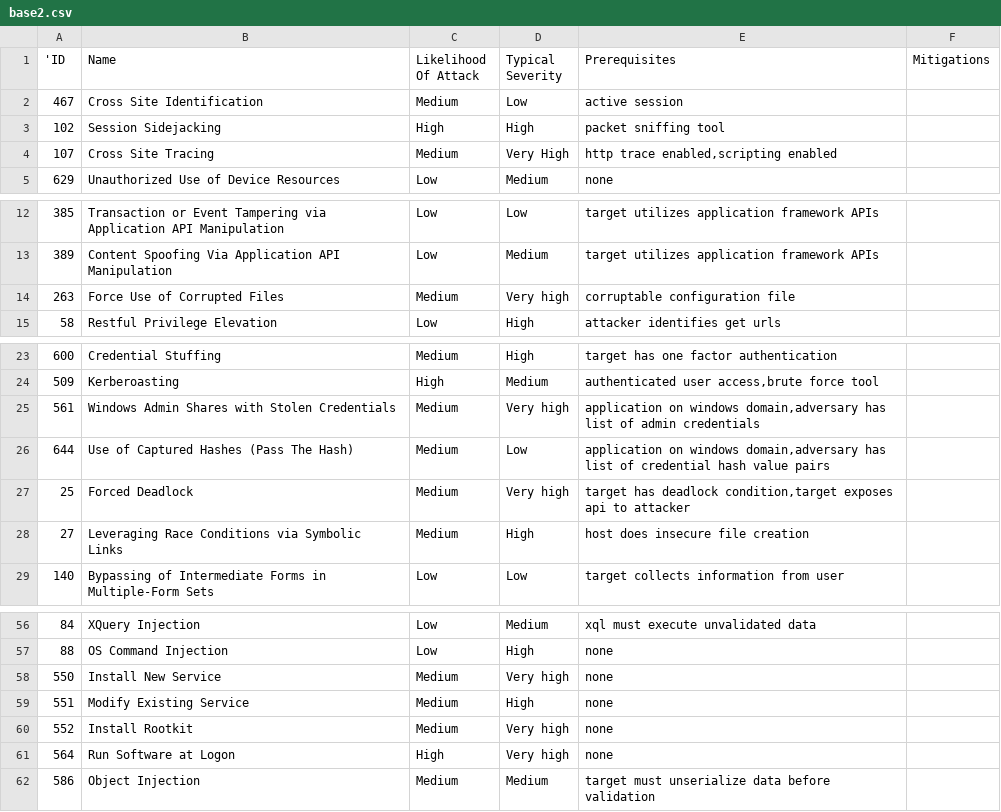
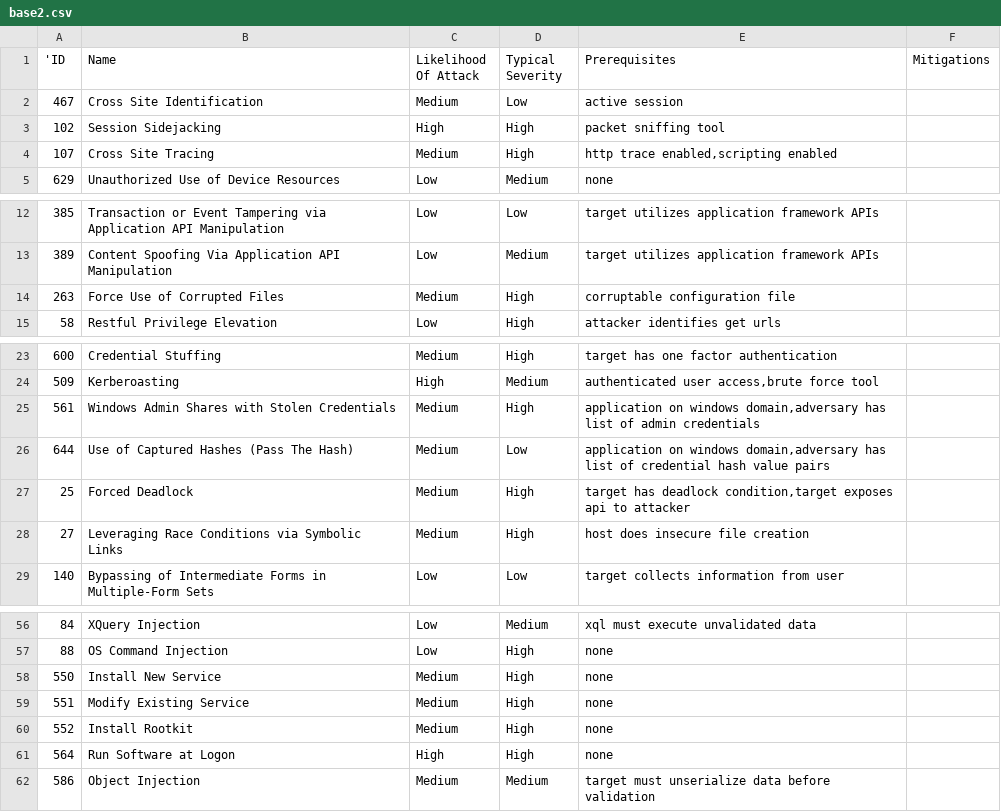
Before and after one commit to cyberpoetry17/CybersecuritySystemSupport, a CSV file: Base Attacks/base2.csv, drawn as a sheet; only a part is shown, gaps mark what is left out.

Commit message:
fix: changed very high as max value to high

```diff
--- a/Base Attacks/base2.csv
+++ b/Base Attacks/base2.csv
@@ -3,3 +3,3 @@
 102,"Session Sidejacking",High,High,"packet sniffing tool",""
-107,"Cross Site Tracing",Medium,Very High,"http trace enabled,scripting enabled",""
+107,"Cross Site Tracing",Medium,High,"http trace enabled,scripting enabled",""
 629,"Unauthorized Use of Device Resources",Low,Medium,"none",""
@@ -13,3 +13,3 @@
 389,"Content Spoofing Via Application API Manipulation",Low,Medium,"target utilizes application framework APIs",""
-263,"Force Use of Corrupted Files",Medium,Very high,"corruptable configuration file",""
+263,"Force Use of Corrupted Files",Medium,High,"corruptable configuration file",""
 58,"Restful Privilege Elevation",Low,High,"attacker identifies get urls",""
@@ -24,5 +24,5 @@
 509,"Kerberoasting",High,Medium,"authenticated user access,brute force tool",""
-561,"Windows Admin Shares with Stolen Credentials",Medium,Very high,"application on windows domain,adversary has list of admin credentials",""
+561,"Windows Admin Shares with Stolen Credentials",Medium,High,"application on windows domain,adversary has list of admin credentials",""
 644,"Use of Captured Hashes (Pass The Hash)",Medium,Low,"application on windows domain,adversary has list of credential hash value pairs",""
-25,"Forced Deadlock",Medium,Very high,"target has deadlock condition,target exposes api to attacker",""
+25,"Forced Deadlock",Medium,High,"target has deadlock condition,target exposes api to attacker",""
 27,"Leveraging Race Conditions via Symbolic Links",Medium,High,"host does insecure file creation",""
@@ -57,6 +57,6 @@
 88,"OS Command Injection",Low,High,"none",""
-550,"Install New Service",Medium,Very high,"none",""
+550,"Install New Service",Medium,High,"none",""
 551,"Modify Existing Service",Medium,High,"none",""
-552,"Install Rootkit",Medium,Very high,"none",""
-564,"Run Software at Logon",High,Very high,"none",""
+552,"Install Rootkit",Medium,High,"none",""
+564,"Run Software at Logon",High,High,"none",""
 586,"Object Injection",Medium,Medium,"target must unserialize data before validation",""
```
Also changed, not shown: 1 other file.
